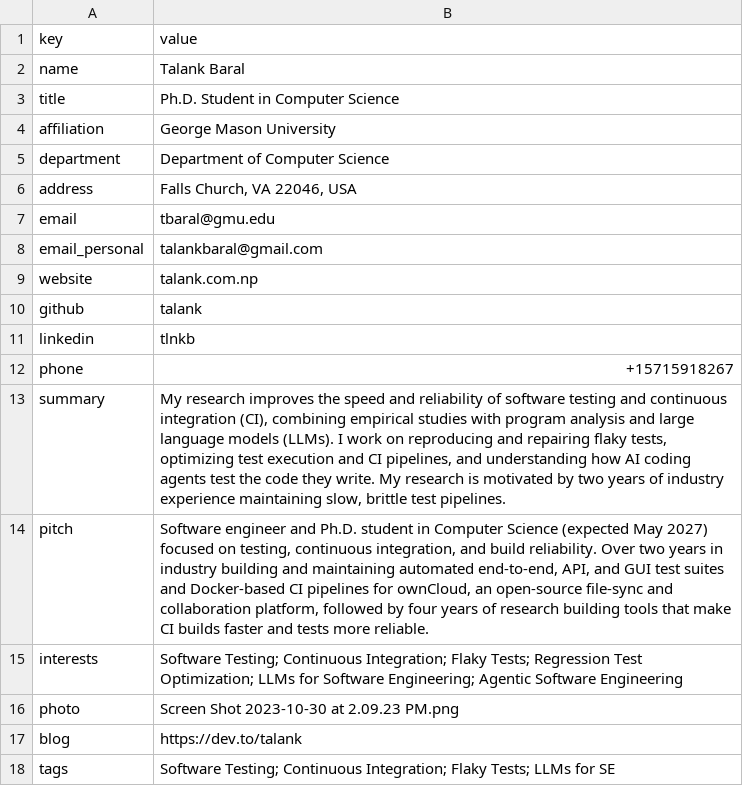
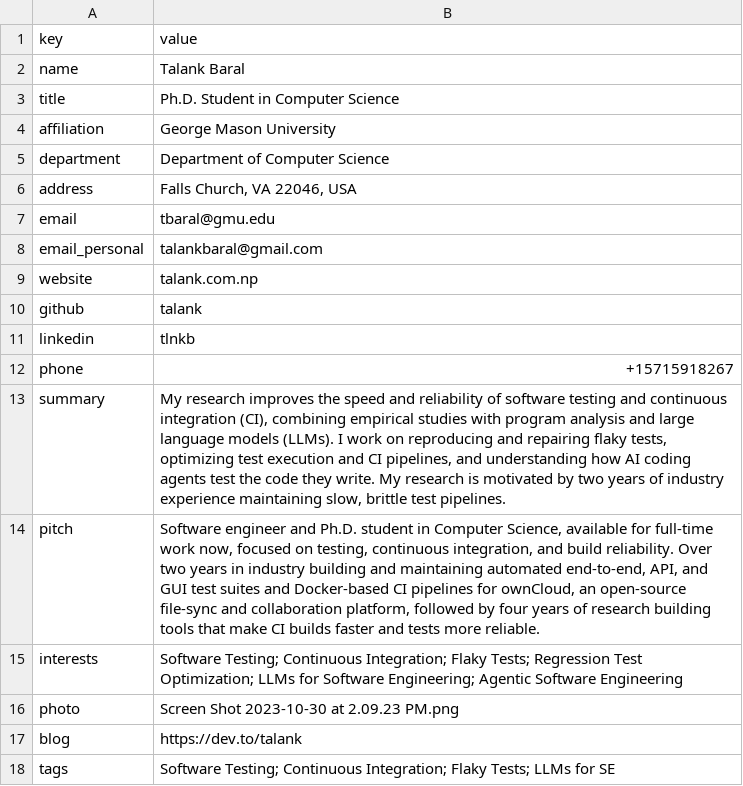
Before and after one commit to Talank/portfolio, a CSV file: cv/data/profile.csv, drawn as a sheet.

```diff
--- a/cv/data/profile.csv
+++ b/cv/data/profile.csv
@@ -13,3 +13,3 @@ phone,+15715918267
 summary,"My research improves the speed and reliability of software testing and continuous integration (CI), combining empirical studies with program analysis and large language models (LLMs). I work on reproducing and repairing flaky tests, optimizing test execution and CI pipelines, and understanding how AI coding agents test the code they write. My research is motivated by two years of industry experience maintaining slow, brittle test pipelines."
-pitch,"Software engineer and Ph.D. student in Computer Science (expected May 2027) focused on testing, continuous integration, and build reliability. Over two years in industry building and maintaining automated end-to-end, API, and GUI test suites and Docker-based CI pipelines for ownCloud, an open-source file-sync and collaboration platform, followed by four years of research building tools that make CI builds faster and tests more reliable."
+pitch,"Software engineer and Ph.D. student in Computer Science, available for full-time work now, focused on testing, continuous integration, and build reliability. Over two years in industry building and maintaining automated end-to-end, API, and GUI test suites and Docker-based CI pipelines for ownCloud, an open-source file-sync and collaboration platform, followed by four years of research building tools that make CI builds faster and tests more reliable."
 interests,Software Testing; Continuous Integration; Flaky Tests; Regression Test Optimization; LLMs for Software Engineering; Agentic Software Engineering
```
Also changed, not shown: cv/data/education.csv, cv/data/experience.csv, 2 other files.
